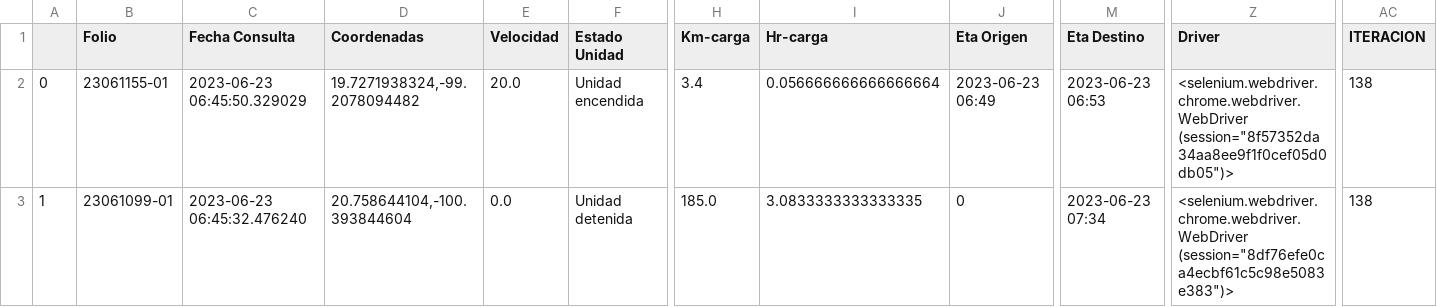
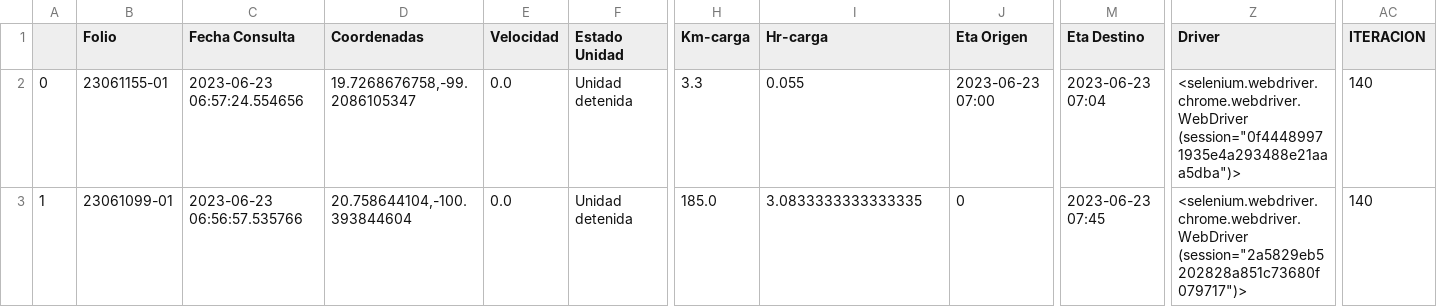
Before and after one commit to NLSCDA/Proyecto-Prisma, a CSV file: Ultima_Consulta.csv, drawn as a sheet; only a part is shown, gaps mark what is left out; the diff covers the shown part only; the diff names each change by its address in the sheet, - before the commit and + after, or states it on an @@ line.

Commit message:
Actualizacion

```diff
--- a/Ultima_Consulta.csv
+++ b/Ultima_Consulta.csv
-C2 (Fecha Consulta): 2023-06-23 06:45:50.329029
+C2 (Fecha Consulta): 2023-06-23 06:57:24.554656
-D2 (Coordenadas): 19.7271938324,-99.2078094482
+D2 (Coordenadas): 19.7268676758,-99.2086105347
-E2 (Velocidad): 20.0
+E2 (Velocidad): 0.0
-F2 (Estado Unidad): Unidad encendida
+F2 (Estado Unidad): Unidad detenida
-H2 (Km-carga): 3.4
+H2 (Km-carga): 3.3
-I2 (Hr-carga): 0.056666666666666664
+I2 (Hr-carga): 0.055
-J2 (Eta Origen): 2023-06-23 06:49
+J2 (Eta Origen): 2023-06-23 07:00
-M2 (Eta Destino): 2023-06-23 06:53
+M2 (Eta Destino): 2023-06-23 07:04
-Z2 (Driver): <selenium.webdriver.chrome.webdriver.WebDriver (session="8f57352da34aa8ee9f1f0cef05d0db05")>
+Z2 (Driver): <selenium.webdriver.chrome.webdriver.WebDriver (session="0f44489971935e4a293488e21aaa5dba")>
-AC2:AC3 (ITERACION): 138
+AC2:AC3 (ITERACION): 140
-C3 (Fecha Consulta): 2023-06-23 06:45:32.476240
+C3 (Fecha Consulta): 2023-06-23 06:56:57.535766
-M3 (Eta Destino): 2023-06-23 07:34
+M3 (Eta Destino): 2023-06-23 07:45
-Z3 (Driver): <selenium.webdriver.chrome.webdriver.WebDriver (session="8df76efe0ca4ecbf61c5c98e5083e383")>
+Z3 (Driver): <selenium.webdriver.chrome.webdriver.WebDriver (session="2a5829eb5202828a851c73680f079717")>
```
Also changed, not shown: 4 edited cells elsewhere in this file.
